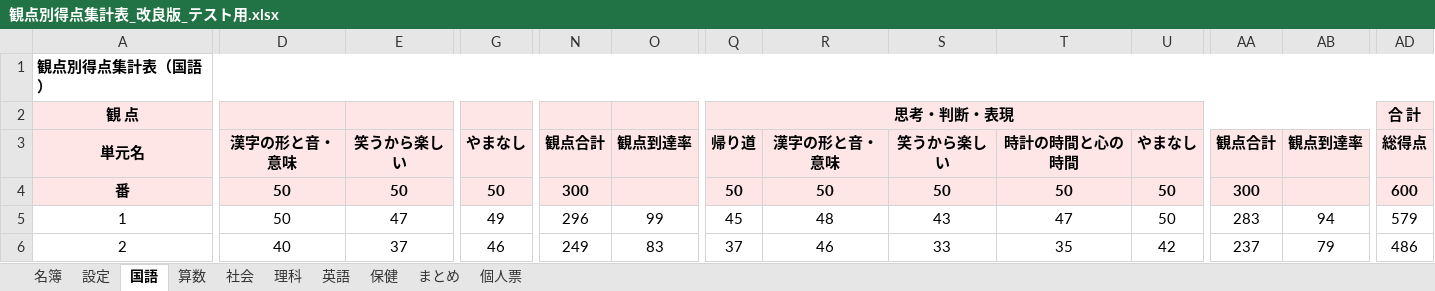
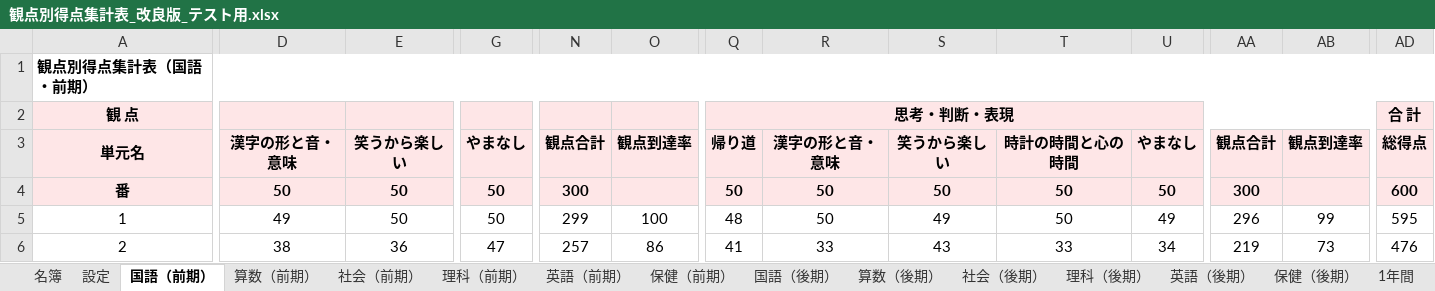
Before and after one commit to chumbasan-glitch/main, an Excel workbook: 観点別得点集計表_改良版_テスト用.xlsx, sheet 国語（前期）, drawn as a sheet; only a part is shown, gaps mark what is left out; values as stored, in another font and other column widths than the file's, no borders; conditional formats not drawn; the diff covers the shown part only; the diff names each change by its address in the sheet, - before the commit and + after, or states it on an @@ line.

```diff
--- a/観点別得点集計表_改良版_テスト用.xlsx (sheet 国語（前期）)
+++ b/観点別得点集計表_改良版_テスト用.xlsx (sheet 国語（前期）)
-sheet tab: 国語
+sheet tab: 国語（前期）
-sheet tab: 算数
+sheet tab: 算数（前期）
-sheet tab: 社会
+sheet tab: 社会（前期）
-sheet tab: 理科
+sheet tab: 理科（前期）
-sheet tab: 英語
+sheet tab: 英語（前期）
-sheet tab: 保健
+sheet tab: 保健（前期）
+sheet tab: 国語（後期）
+sheet tab: 算数（後期）
+sheet tab: 社会（後期）
+sheet tab: 理科（後期）
+sheet tab: 英語（後期）
+sheet tab: 保健（後期）
+sheet tab: 1年間
-A1: 観点別得点集計表（国語）
+A1: 観点別得点集計表（国語・前期）
-D5: 50
+D5: 49
-E5: 47
+E5: 50
-G5: 49
+G5: 50
-N5: 296
+N5: 299
-O5: 99
+O5: 100
-Q5: 45
+Q5: 48
-R5: 48
+R5: 50
-S5: 43
+S5: 49
-T5: 47
+T5: 50
-U5: 50
+U5: 49
-AA5: 283
+AA5: 296
-AB5: 94
+AB5: 99
-AD5: 579
+AD5: 595
-D6: 40
+D6: 38
-E6: 37
+E6: 36
-G6: 46
+G6: 47
-N6: 249
+N6: 257
-O6: 83
+O6: 86
-Q6: 37
+Q6: 41
-R6: 46
+R6: 33
-S6: 33
+S6: 43
-T6: 35
+T6: 33
-U6: 42
+U6: 34
-AA6: 237
+AA6: 219
-AB6: 79
+AB6: 73
-AD6: 486
+AD6: 476
```
Also changed, not shown: 4 added rows, 4 removed rows and 550 edited cells elsewhere in this sheet, sheet 社会（前期）, sheet 理科（前期）, sheet 算数（前期）, sheet 英語（前期）, sheet 保健（前期）, sheet まとめ, 2 more sheets, formulas that keep their value, 観点別得点集計表_改良版.xlsx.
